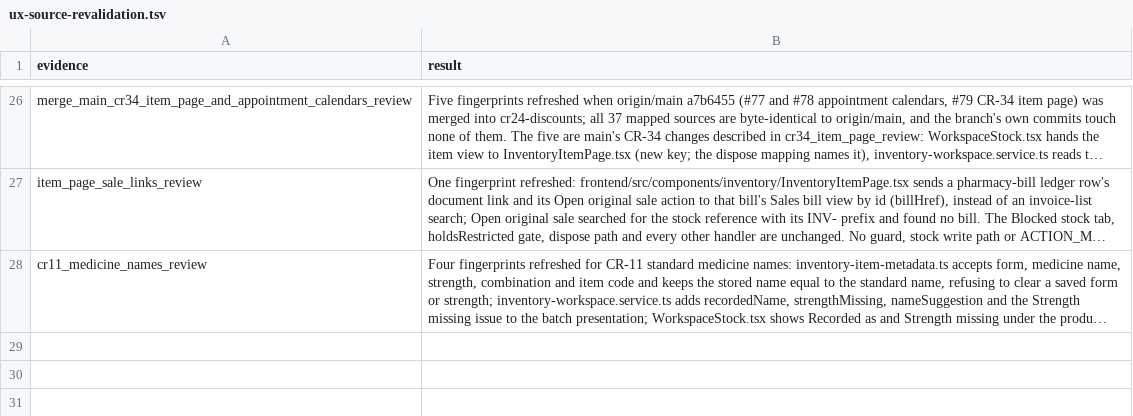
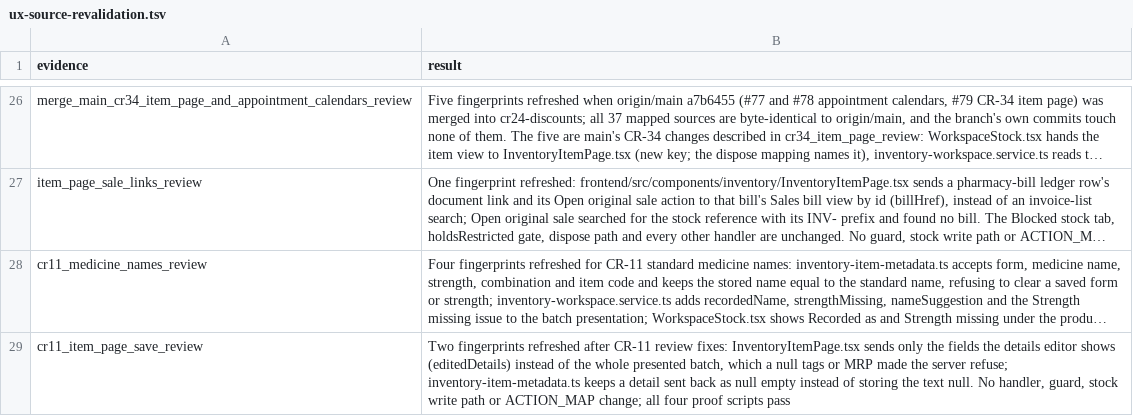
Before and after one commit to nareshshah139/Clinic_Management_System, a TSV file: verification/inventory-state-clarity-fix-2026-10-25/ux-source-revalidation.tsv, drawn as a sheet; only a part is shown, gaps mark what is left out; long unchanged cells end in …; the diff names each change by its address in the sheet, - before the commit and + after, or states it on an @@ line.

```diff
--- a/verification/inventory-state-clarity-fix-2026-10-25/ux-source-revalidation.tsv
+++ b/verification/inventory-state-clarity-fix-2026-10-25/ux-source-revalidation.tsv
+row 29: cr11_item_page_save_review | Two fingerprints refreshed after CR-11 review fixes: InventoryItemPage.tsx sends only the fields the details editor shows (editedDetails) instead of the whole presented batch, which a null tags or MRP made the server refuse; inventory-item-metadata.ts keeps a detail sent back as null empty instead of storing the text null. No handler, guard, stock write path or ACTION_MAP change; all four proof scripts pass
```
Also changed, not shown: 1 other file.
